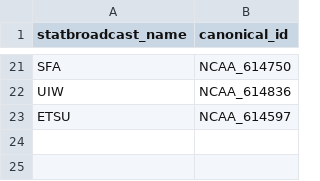
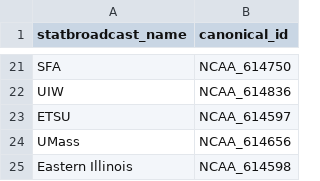
Before and after one commit to littletone13/ncaa_baseball, a CSV file: data/registries/statbroadcast_names.csv, drawn as a sheet; only a part is shown, gaps mark what is left out.

```diff
--- a/data/registries/statbroadcast_names.csv
+++ b/data/registries/statbroadcast_names.csv
@@ -23 +23,3 @@ UIW,NCAA_614836
 ETSU,NCAA_614597
+UMass,NCAA_614656
+Eastern Illinois,NCAA_614598
```
Also changed, not shown: data/processed/team_table.csv, data/registries/catcher_quality.csv, 11 other files.
